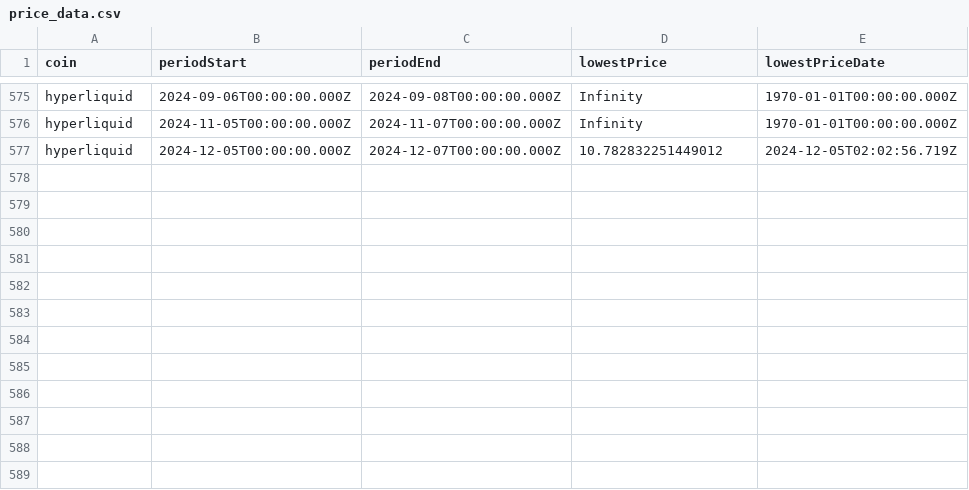
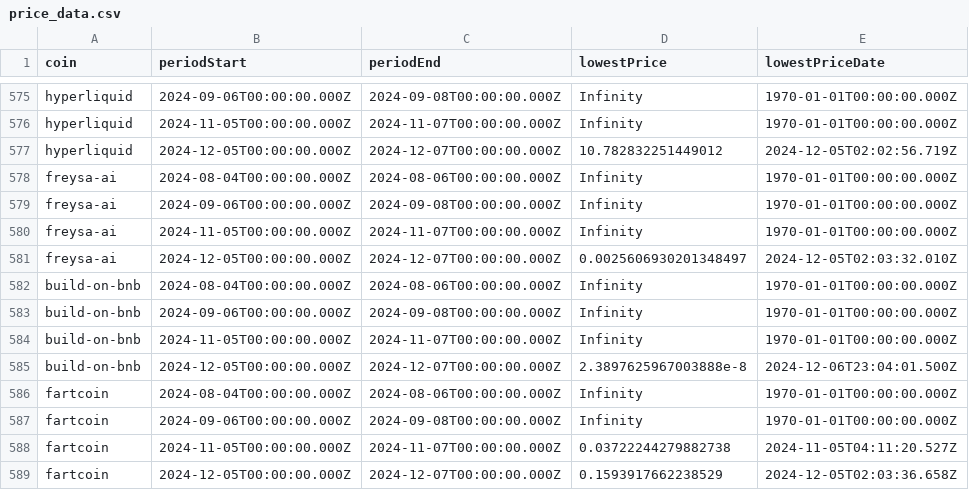
Before and after one commit to 0xmountaintop/coin-strength, a CSV file: results/price_data.csv, drawn as a sheet; only a part is shown, gaps mark what is left out; the diff names each change by its address in the sheet, - before the commit and + after, or states it on an @@ line.

```diff
--- a/results/price_data.csv
+++ b/results/price_data.csv
+row 578: freysa-ai | 2024-08-04T00:00:00.000Z | 2024-08-06T00:00:00.000Z | Infinity | 1970-01-01T00:00:00.000Z
+row 579: freysa-ai | 2024-09-06T00:00:00.000Z | 2024-09-08T00:00:00.000Z | Infinity | 1970-01-01T00:00:00.000Z
+row 580: freysa-ai | 2024-11-05T00:00:00.000Z | 2024-11-07T00:00:00.000Z | Infinity | 1970-01-01T00:00:00.000Z
+row 581: freysa-ai | 2024-12-05T00:00:00.000Z | 2024-12-07T00:00:00.000Z | 0.0025606930201348497 | 2024-12-05T02:03:32.010Z
+row 582: build-on-bnb | 2024-08-04T00:00:00.000Z | 2024-08-06T00:00:00.000Z | Infinity | 1970-01-01T00:00:00.000Z
+row 583: build-on-bnb | 2024-09-06T00:00:00.000Z | 2024-09-08T00:00:00.000Z | Infinity | 1970-01-01T00:00:00.000Z
+row 584: build-on-bnb | 2024-11-05T00:00:00.000Z | 2024-11-07T00:00:00.000Z | Infinity | 1970-01-01T00:00:00.000Z
+row 585: build-on-bnb | 2024-12-05T00:00:00.000Z | 2024-12-07T00:00:00.000Z | 2.3897625967003888e-8 | 2024-12-06T23:04:01.500Z
+row 586: fartcoin | 2024-08-04T00:00:00.000Z | 2024-08-06T00:00:00.000Z | Infinity | 1970-01-01T00:00:00.000Z
+row 587: fartcoin | 2024-09-06T00:00:00.000Z | 2024-09-08T00:00:00.000Z | Infinity | 1970-01-01T00:00:00.000Z
+row 588: fartcoin | 2024-11-05T00:00:00.000Z | 2024-11-07T00:00:00.000Z | 0.03722244279882738 | 2024-11-05T04:11:20.527Z
+row 589: fartcoin | 2024-12-05T00:00:00.000Z | 2024-12-07T00:00:00.000Z | 0.1593917662238529 | 2024-12-05T02:03:36.658Z
```
Also changed, not shown: 1 other file.
